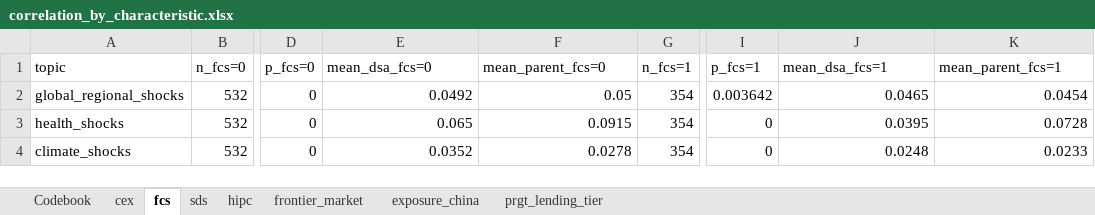
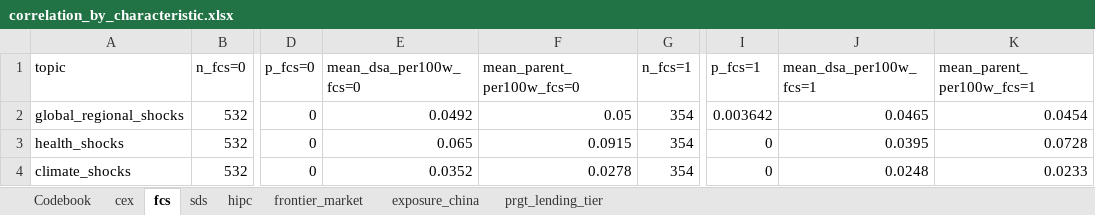
Before and after one commit to gasoto04/bp2-dummy, an Excel workbook: outputs/correlation_by_characteristic.xlsx, sheet fcs, drawn as a sheet; only a part is shown, gaps mark what is left out; values as stored, in another font and other column widths than the file's, no borders; the diff names each change by its address in the sheet, - before the commit and + after, or states it on an @@ line.

```diff
--- a/outputs/correlation_by_characteristic.xlsx (sheet fcs)
+++ b/outputs/correlation_by_characteristic.xlsx (sheet fcs)
-E1: mean_dsa_fcs=0
+E1: mean_dsa_per100w_fcs=0
-F1: mean_parent_fcs=0
+F1: mean_parent_per100w_fcs=0
-J1: mean_dsa_fcs=1
+J1: mean_dsa_per100w_fcs=1
-K1: mean_parent_fcs=1
+K1: mean_parent_per100w_fcs=1
```
Also changed, not shown: sheet prgt_lending_tier, sheet sds, sheet hipc, sheet frontier_market, sheet cex, sheet exposure_china, 1 more sheet.
